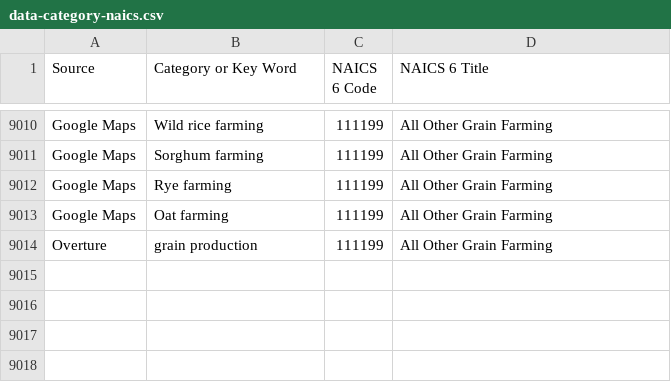
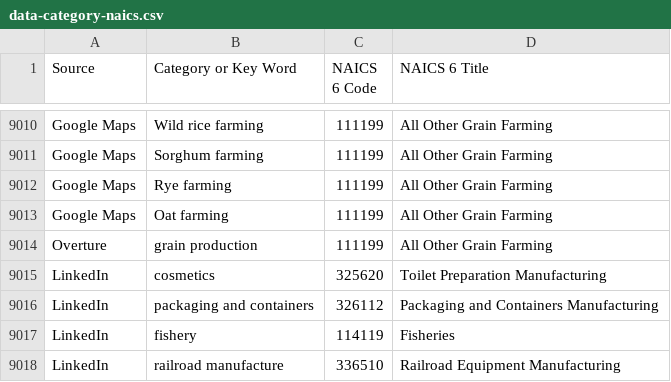
Before and after one commit to scott-rampedup/common-crawler, a CSV file: data-category-naics.csv, drawn as a sheet; only a part is shown, gaps mark what is left out.

```diff
--- a/data-category-naics.csv
+++ b/data-category-naics.csv
@@ -9014 +9014,5 @@ Google Maps,Oat farming,111199,All Other Grain Farming
 Overture,grain production,111199,All Other Grain Farming
+LinkedIn,cosmetics,325620,Toilet Preparation Manufacturing
+LinkedIn,packaging and containers,326112,Packaging and Containers Manufacturing
+LinkedIn,fishery,114119,Fisheries
+LinkedIn,railroad manufacture,336510,Railroad Equipment Manufacturing
```
Also changed, not shown: 3 other files.
